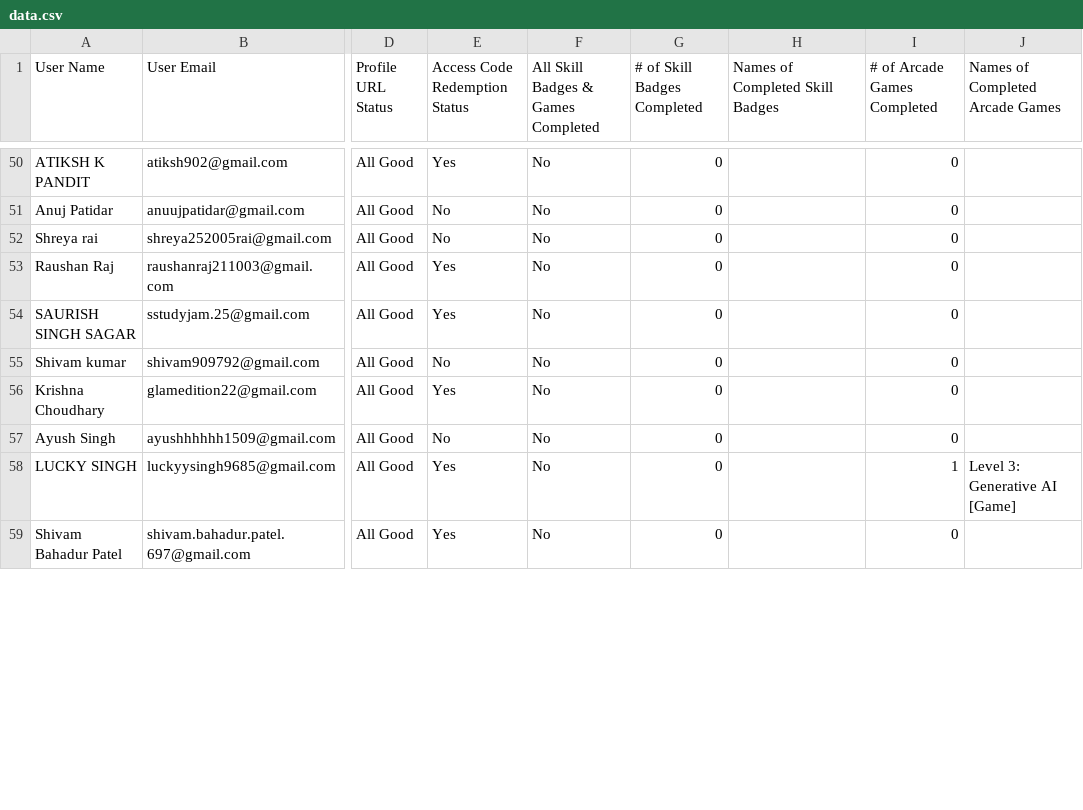
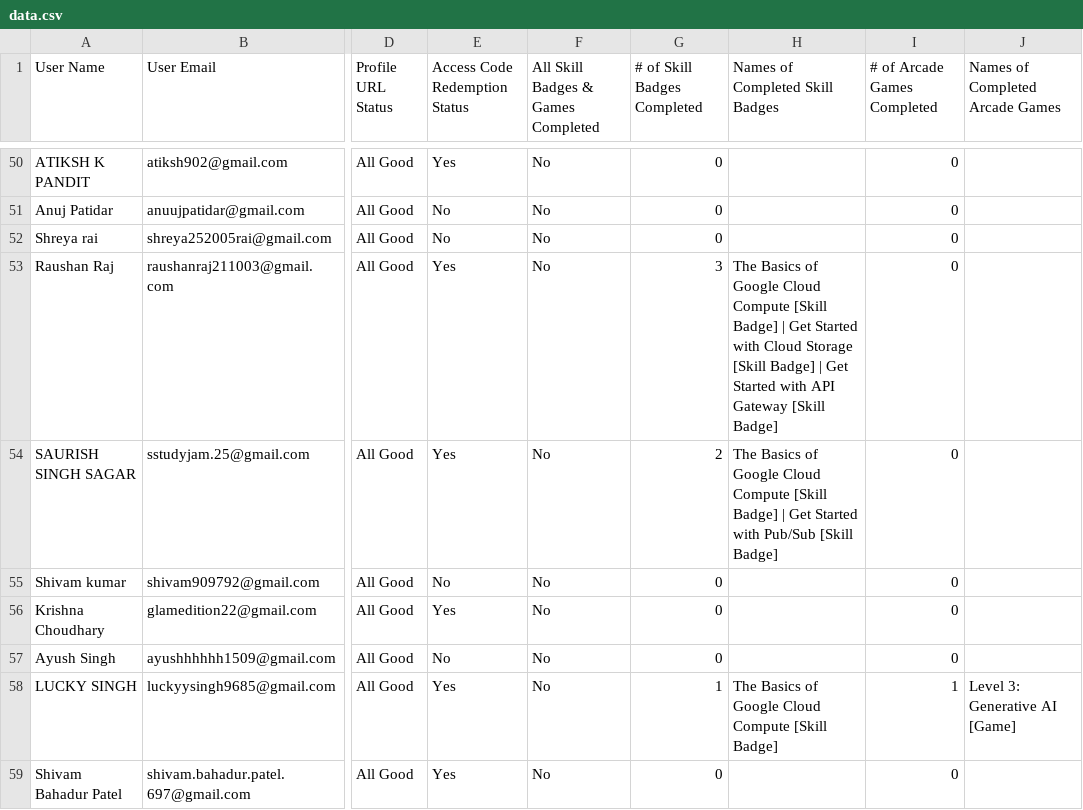
Before and after one commit to SaurishS/GDGSUI-Cloud-Study-Jam-Leaderboard, a CSV file: public/data.csv, drawn as a sheet; only a part is shown, gaps mark what is left out; the diff covers the shown part only; the diff names each change by its address in the sheet, - before the commit and + after, or states it on an @@ line.

```diff
--- a/public/data.csv
+++ b/public/data.csv
-G53 (# of Skill Badges Completed): 0
+G53 (# of Skill Badges Completed): 3
-H53 (Names of Completed Skill Badges): (empty)
+H53 (Names of Completed Skill Badges): The Basics of Google Cloud Compute [Skill Badge] | Get Started with Cloud Storage [Skill Badge] | Get Started with API Gateway [Skill Badge]
-G54 (# of Skill Badges Completed): 0
+G54 (# of Skill Badges Completed): 2
-H54 (Names of Completed Skill Badges): (empty)
+H54 (Names of Completed Skill Badges): The Basics of Google Cloud Compute [Skill Badge] | Get Started with Pub/Sub [Skill Badge]
-G58 (# of Skill Badges Completed): 0
+G58 (# of Skill Badges Completed): 1
-H58 (Names of Completed Skill Badges): (empty)
+H58 (Names of Completed Skill Badges): The Basics of Google Cloud Compute [Skill Badge]
```
Also changed, not shown: 55 edited cells elsewhere in this file.
